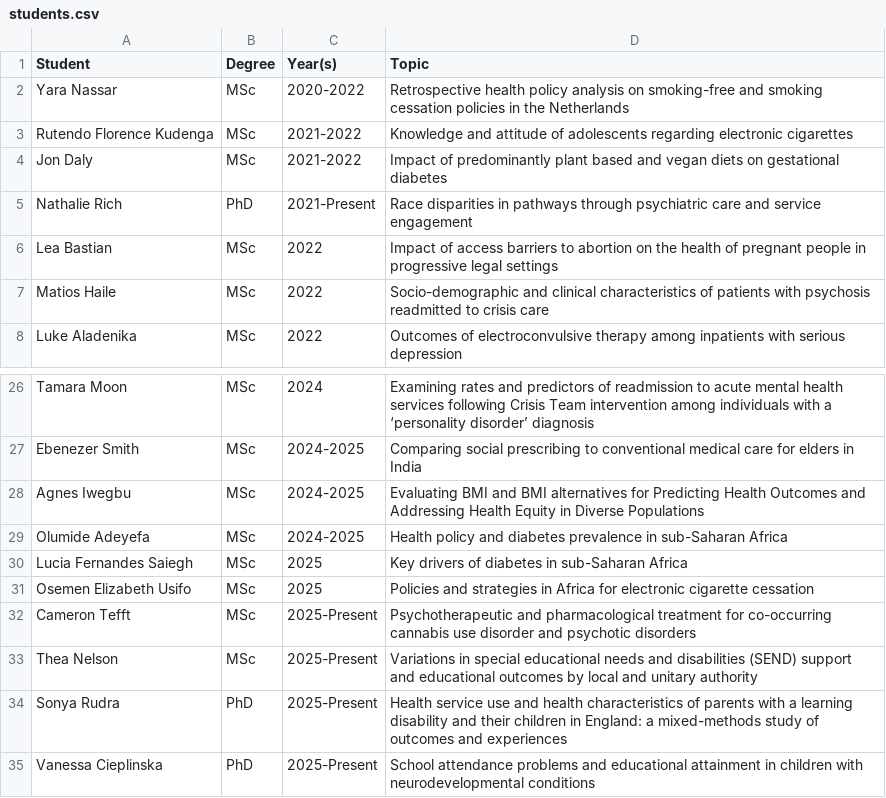
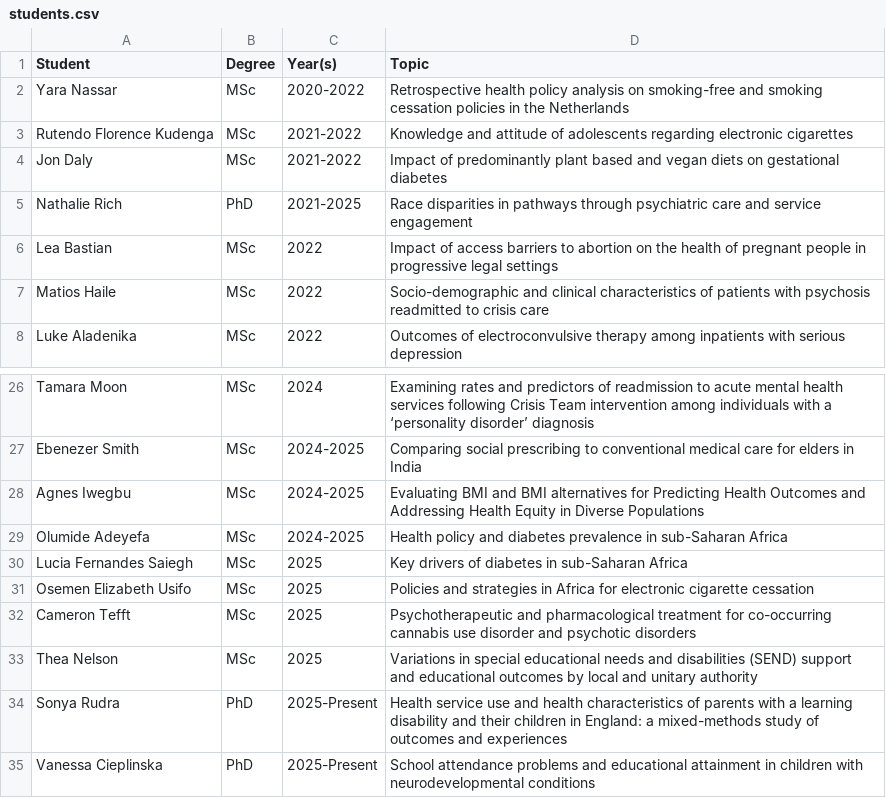
Before and after one commit to yangjustinc/yangjustinc-blogdown, a CSV file: content/teaching/students.csv, drawn as a sheet; only a part is shown, gaps mark what is left out.

```diff
--- a/content/teaching/students.csv
+++ b/content/teaching/students.csv
@@ -4,3 +4,3 @@ Rutendo Florence Kudenga,MSc,2021-2022,Knowledge and attitude of adolescents reg
 Jon Daly,MSc,2021-2022,Impact of predominantly plant based and vegan diets on gestational diabetes
-Nathalie Rich,PhD,2021-Present,Race disparities in pathways through psychiatric care and service engagement
+Nathalie Rich,PhD,2021-2025,Race disparities in pathways through psychiatric care and service engagement
 Lea Bastian,MSc,2022,Impact of access barriers to abortion on the health of pregnant people in progressive legal settings
@@ -31,4 +31,4 @@ Lucia Fernandes Saiegh,MSc,2025,Key drivers of diabetes in sub-Saharan Africa
 Osemen Elizabeth Usifo,MSc,2025,Policies and strategies in Africa for electronic cigarette cessation
-Cameron Tefft,MSc,2025-Present,Psychotherapeutic and pharmacological treatment for co-occurring cannabis use disorder and psychotic disorders
-Thea Nelson,MSc,2025-Present,Variations in special educational needs and disabilities (SEND) support and educational outcomes by local and unitary authority
+Cameron Tefft,MSc,2025,Psychotherapeutic and pharmacological treatment for co-occurring cannabis use disorder and psychotic disorders
+Thea Nelson,MSc,2025,Variations in special educational needs and disabilities (SEND) support and educational outcomes by local and unitary authority
 Sonya Rudra,PhD,2025-Present,Health service use and health characteristics of parents with a learning disability and their children in England: a mixed-methods study of outcomes and experiences
```
Also changed, not shown: 8 other files.
